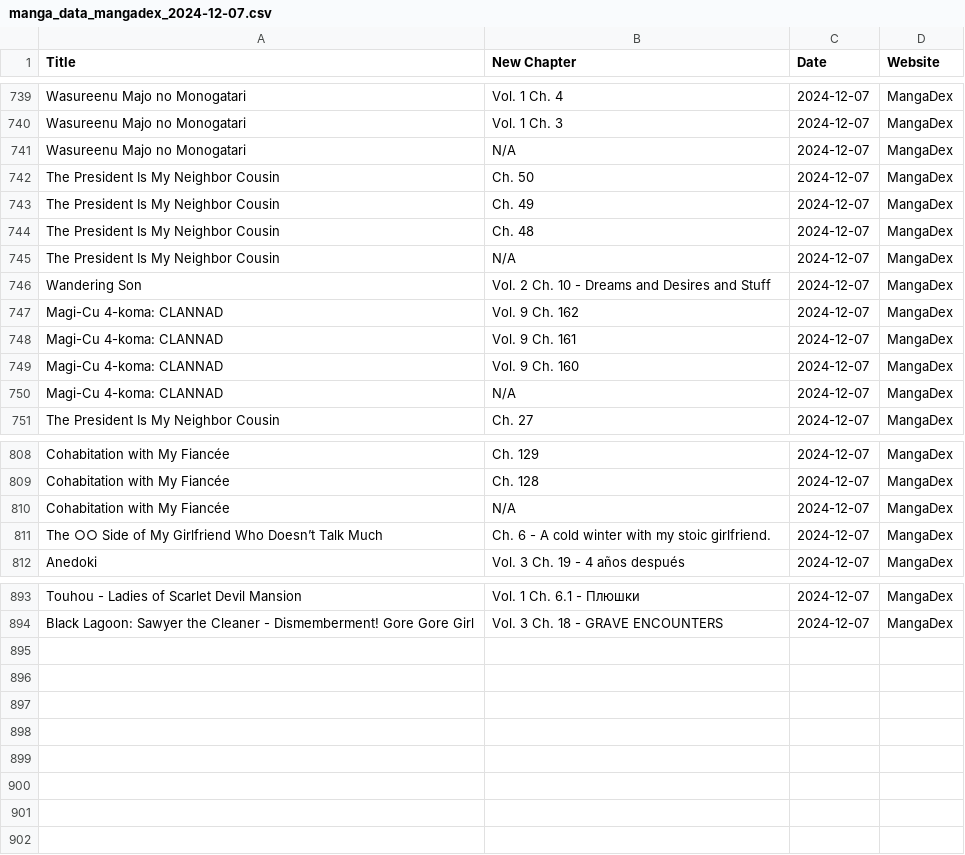
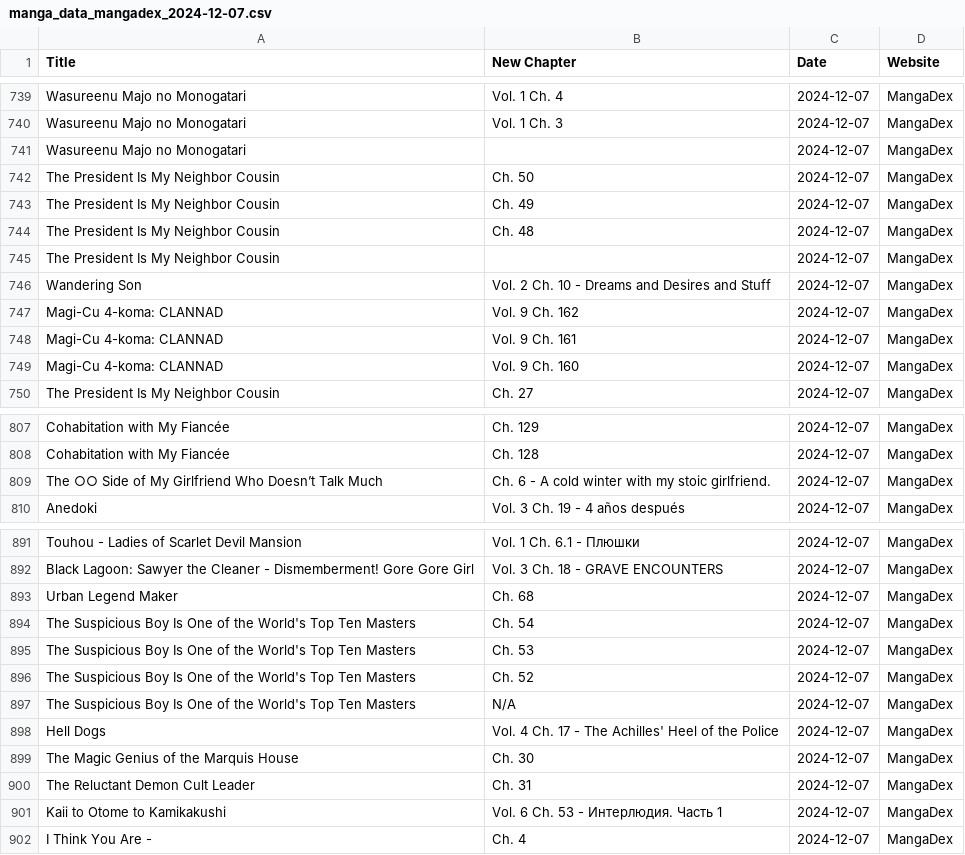
Before and after one commit to Ellimaaac/MangaNotifier, a CSV file: dB/manga_data_mangadex_2024-12-07.csv, drawn as a sheet; only a part is shown, gaps mark what is left out; the diff covers the shown part only.

Commit message:
Add manga_data_mangadex_2024-12-07.csv

```diff
--- a/dB/manga_data_mangadex_2024-12-07.csv
+++ b/dB/manga_data_mangadex_2024-12-07.csv
@@ -740,3 +740,3 @@ Wasureenu Majo no Monogatari,Vol. 1 Ch. 4,2024-12-07,MangaDex
 Wasureenu Majo no Monogatari,Vol. 1 Ch. 3,2024-12-07,MangaDex
-Wasureenu Majo no Monogatari,N/A,2024-12-07,MangaDex
+Wasureenu Majo no Monogatari,,2024-12-07,MangaDex
 The President Is My Neighbor Cousin,Ch. 50,2024-12-07,MangaDex
@@ -744,3 +744,3 @@ The President Is My Neighbor Cousin,Ch. 49,2024-12-07,MangaDex
 The President Is My Neighbor Cousin,Ch. 48,2024-12-07,MangaDex
-The President Is My Neighbor Cousin,N/A,2024-12-07,MangaDex
+The President Is My Neighbor Cousin,,2024-12-07,MangaDex
 Wandering Son,Vol. 2 Ch. 10 - Dreams and Desires and Stuff,2024-12-07,MangaDex
@@ -749,3 +749,2 @@ Magi-Cu 4-koma: CLANNAD,Vol. 9 Ch. 161,2024-12-07,MangaDex
 Magi-Cu 4-koma: CLANNAD,Vol. 9 Ch. 160,2024-12-07,MangaDex
-Magi-Cu 4-koma: CLANNAD,N/A,2024-12-07,MangaDex
 The President Is My Neighbor Cousin,Ch. 27,2024-12-07,MangaDex
@@ -809,3 +808,2 @@ Cohabitation with My Fiancée,Ch. 129,2024-12-07,MangaDex
 Cohabitation with My Fiancée,Ch. 128,2024-12-07,MangaDex
-Cohabitation with My Fiancée,N/A,2024-12-07,MangaDex
 The ○○ Side of My Girlfriend Who Doesn’t Talk Much,Ch. 6 - A cold winter with my stoic girlfriend.,2024-12-07,MangaDex
@@ -894 +892,11 @@ Touhou - Ladies of Scarlet Devil Mansion,Vol. 1 Ch. 6.1 - Плюшки,2024-12-0
 Black Lagoon: Sawyer the Cleaner - Dismemberment! Gore Gore Girl,Vol. 3 Ch. 18 - GRAVE ENCOUNTERS,2024-12-07,MangaDex
+Urban Legend Maker,Ch. 68,2024-12-07,MangaDex
+The Suspicious Boy Is One of the World's Top Ten Masters,Ch. 54,2024-12-07,MangaDex
+The Suspicious Boy Is One of the World's Top Ten Masters,Ch. 53,2024-12-07,MangaDex
+The Suspicious Boy Is One of the World's Top Ten Masters,Ch. 52,2024-12-07,MangaDex
+The Suspicious Boy Is One of the World's Top Ten Masters,N/A,2024-12-07,MangaDex
+Hell Dogs,Vol. 4 Ch. 17 - The Achilles' Heel of the Police,2024-12-07,MangaDex
+The Magic Genius of the Marquis House,Ch. 30,2024-12-07,MangaDex
+The Reluctant Demon Cult Leader,Ch. 31,2024-12-07,MangaDex
+Kaii to Otome to Kamikakushi,Vol. 6 Ch. 53 - Интерлюдия. Часть 1,2024-12-07,MangaDex
+I Think You Are -,Ch. 4,2024-12-07,MangaDex
```
Also changed, not shown: 8 edited cells elsewhere in this file.
